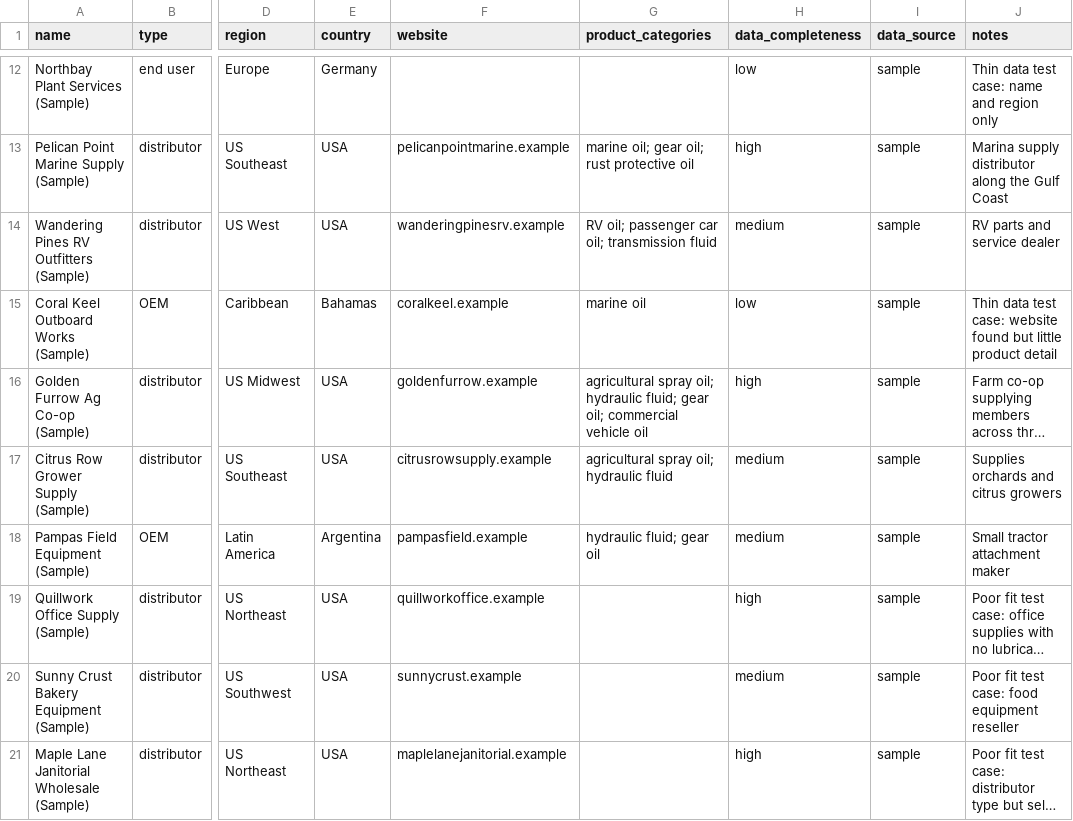
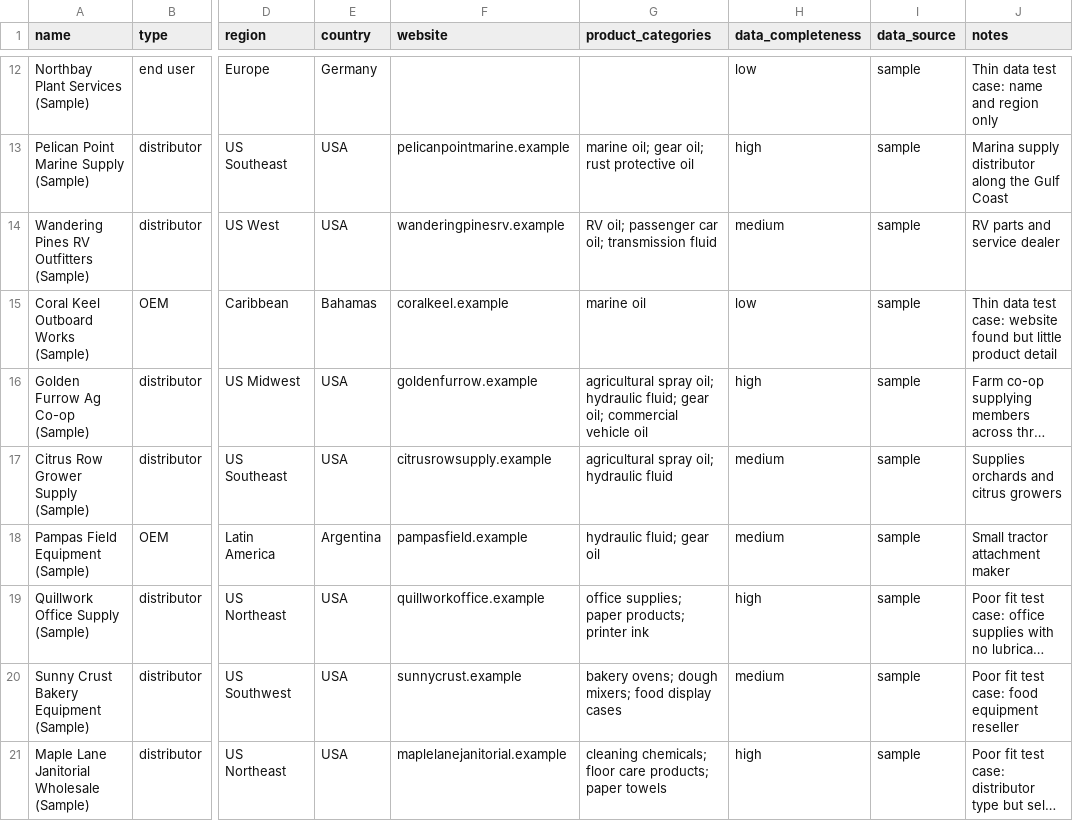
Before and after one commit to amede017/FIU-Strategic-AI-Partners-Ultrachem, a CSV file: data/sample_companies.csv, drawn as a sheet; only a part is shown, gaps mark what is left out; long unchanged cells end in …; the diff names each change by its address in the sheet, - before the commit and + after, or states it on an @@ line.

```diff
--- a/data/sample_companies.csv
+++ b/data/sample_companies.csv
-G19 (product_categories): (empty)
+G19 (product_categories): office supplies; paper products; printer ink
-G20 (product_categories): (empty)
+G20 (product_categories): bakery ovens; dough mixers; food display cases
-G21 (product_categories): (empty)
+G21 (product_categories): cleaning chemicals; floor care products; paper towels
```
Also changed, not shown: data/scored_leads.csv, 4 other files.
